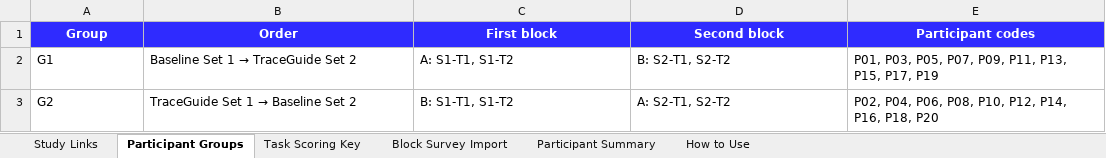
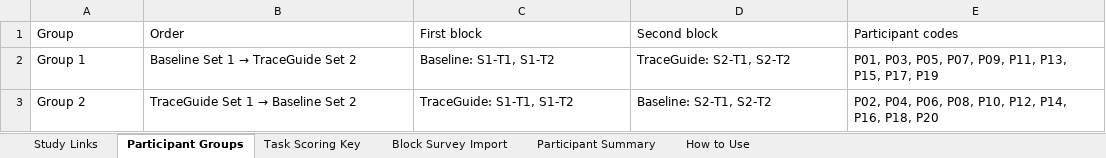
Before and after one commit to mke4335-code/tracecare-agent, an Excel workbook: docs/TraceGuide_Block_Survey_Data_Workbook.xlsx, sheet Participant Groups, drawn as a sheet; values as stored, in another font and other column widths than the file's, no borders; the diff names each change by its address in the sheet, - before the commit and + after, or states it on an @@ line.

Commit message:
Clarify TraceGuide study group labels

```diff
--- a/docs/TraceGuide_Block_Survey_Data_Workbook.xlsx (sheet Participant Groups)
+++ b/docs/TraceGuide_Block_Survey_Data_Workbook.xlsx (sheet Participant Groups)
@@ A1:E1 fill: #2F2BFF → none, bold: on → off, text colour: #FFFFFF → black, alignment: center → left @@
-A2 (Group): G1
+A2 (Group): Group 1
-C2 (First block): A: S1-T1, S1-T2
+C2 (First block): Baseline: S1-T1, S1-T2
-D2 (Second block): B: S2-T1, S2-T2
+D2 (Second block): TraceGuide: S2-T1, S2-T2
-A3 (Group): G2
+A3 (Group): Group 2
-C3 (First block): B: S1-T1, S1-T2
+C3 (First block): TraceGuide: S1-T1, S1-T2
-D3 (Second block): A: S2-T1, S2-T2
+D3 (Second block): Baseline: S2-T1, S2-T2
```
Also changed, not shown: 4 other files.
